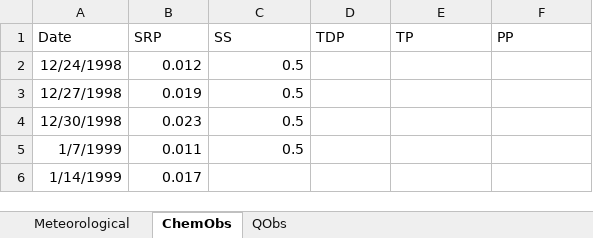
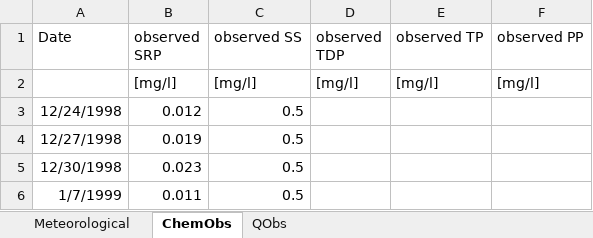
Before and after one commit to NIVANorge/Mobius, an Excel workbook: Applications/SimplyP/Tarland/tarlandinputs.xlsx, sheet ChemObs, drawn as a sheet; only a part is shown; the shorter side is filled out with more unchanged rows; values as stored, in another font and other column widths than the file's, no borders; the diff names each change by its address in the sheet, - before the commit and + after, or states it on an @@ line.

Commit message:
Allow you to provide units in the excel format

```diff
--- a/Applications/SimplyP/Tarland/tarlandinputs.xlsx (sheet ChemObs)
+++ b/Applications/SimplyP/Tarland/tarlandinputs.xlsx (sheet ChemObs)
-B1: SRP
+B1: observed SRP
-C1: SS
+C1: observed SS
-D1: TDP
+D1: observed TDP
-E1: TP
+E1: observed TP
-F1: PP
+F1: observed PP
+row 2:  | [mg/l] | [mg/l] | [mg/l] | [mg/l] | [mg/l]
```
Also changed, not shown: sheet QObs, 1 other file.
